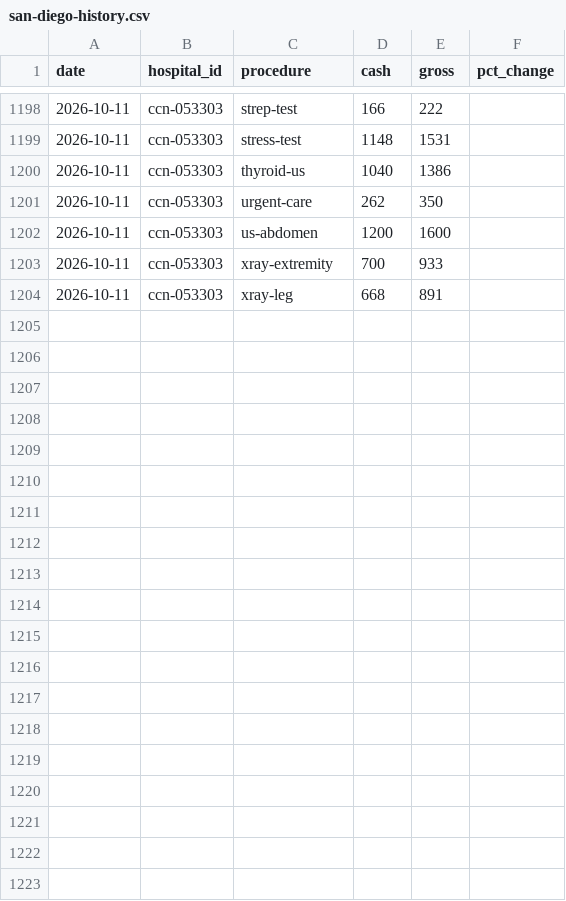
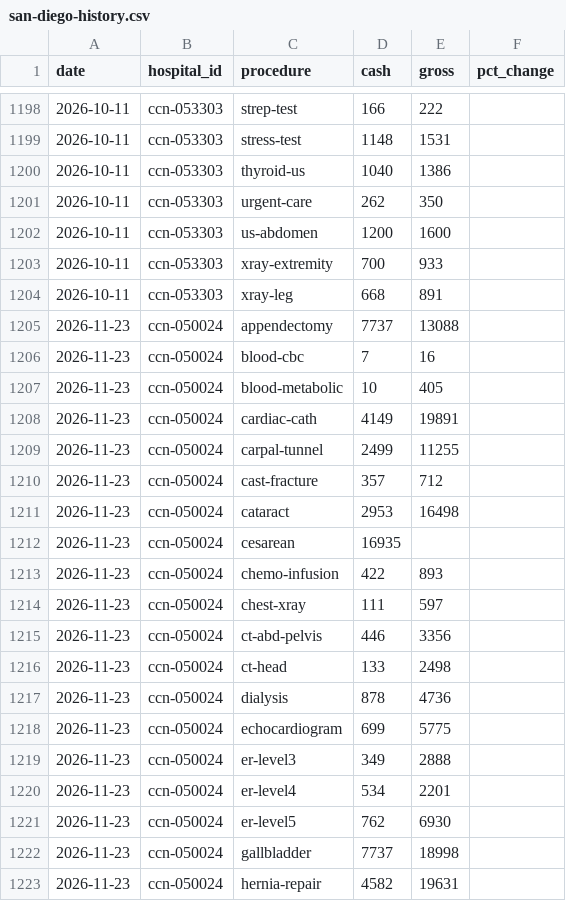
Before and after one commit to Altmatthc/care-cost-explorer, a CSV file: data/san-diego-history.csv, drawn as a sheet; only a part is shown, gaps mark what is left out; the diff covers the shown part only.

Commit message:
san-diego: publish 14 hospitals (2026-11-23)

```diff
--- a/data/san-diego-history.csv
+++ b/data/san-diego-history.csv
@@ -1204 +1204,20 @@ date,hospital_id,procedure,cash,gross,pct_change
 2026-10-11,ccn-053303,xray-leg,668,891,
+2026-11-23,ccn-050024,appendectomy,7737,13088,
+2026-11-23,ccn-050024,blood-cbc,7,16,
+2026-11-23,ccn-050024,blood-metabolic,10,405,
+2026-11-23,ccn-050024,cardiac-cath,4149,19891,
+2026-11-23,ccn-050024,carpal-tunnel,2499,11255,
+2026-11-23,ccn-050024,cast-fracture,357,712,
+2026-11-23,ccn-050024,cataract,2953,16498,
+2026-11-23,ccn-050024,cesarean,16935,,
+2026-11-23,ccn-050024,chemo-infusion,422,893,
+2026-11-23,ccn-050024,chest-xray,111,597,
+2026-11-23,ccn-050024,ct-abd-pelvis,446,3356,
+2026-11-23,ccn-050024,ct-head,133,2498,
+2026-11-23,ccn-050024,dialysis,878,4736,
+2026-11-23,ccn-050024,echocardiogram,699,5775,
+2026-11-23,ccn-050024,er-level3,349,2888,
+2026-11-23,ccn-050024,er-level4,534,2201,
+2026-11-23,ccn-050024,er-level5,762,6930,
+2026-11-23,ccn-050024,gallbladder,7737,18998,
+2026-11-23,ccn-050024,hernia-repair,4582,19631,
```
Also changed, not shown: 20 added rows elsewhere in this file, 7 other files.
